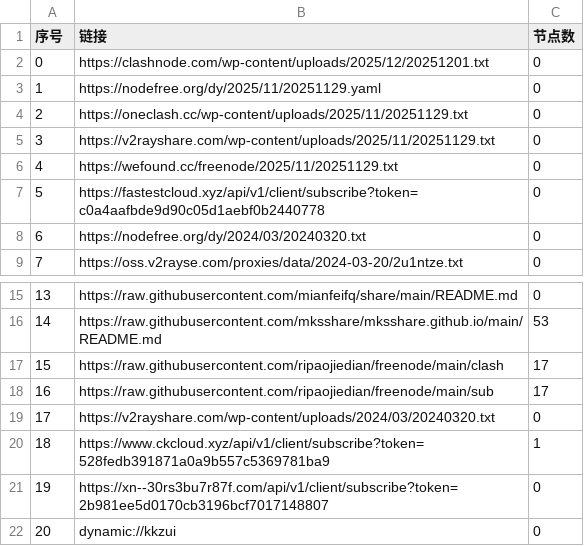
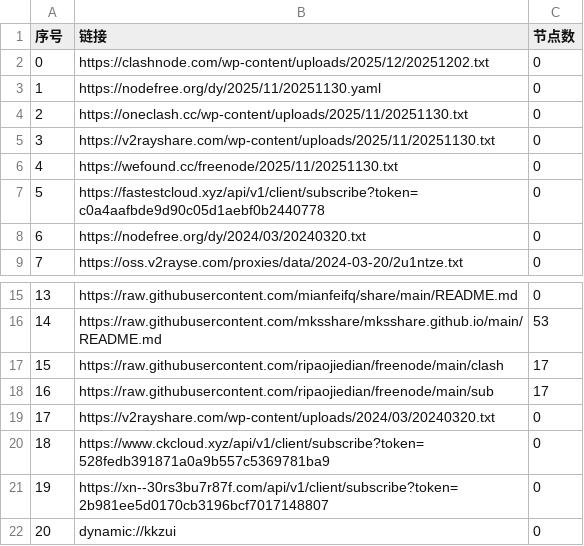
Before and after one commit to ligusx/Auto, a CSV file: list_result.csv, drawn as a sheet; only a part is shown, gaps mark what is left out.

```diff
--- a/list_result.csv
+++ b/list_result.csv
@@ -1,7 +1,7 @@
 序号,链接,节点数
-0,https://clashnode.com/wp-content/uploads/2025/12/20251201.txt,0
-1,https://nodefree.org/dy/2025/11/20251129.yaml,0
-2,https://oneclash.cc/wp-content/uploads/2025/11/20251129.txt,0
-3,https://v2rayshare.com/wp-content/uploads/2025/11/20251129.txt,0
-4,https://wefound.cc/freenode/2025/11/20251129.txt,0
+0,https://clashnode.com/wp-content/uploads/2025/12/20251202.txt,0
+1,https://nodefree.org/dy/2025/11/20251130.yaml,0
+2,https://oneclash.cc/wp-content/uploads/2025/11/20251130.txt,0
+3,https://v2rayshare.com/wp-content/uploads/2025/11/20251130.txt,0
+4,https://wefound.cc/freenode/2025/11/20251130.txt,0
 5,https://fastestcloud.xyz/api/v1/client/subscribe?token=c0a4aafbde9d90c05d1aebf0b2440778,0
@@ -19,3 +19,3 @@
 17,https://v2rayshare.com/wp-content/uploads/2024/03/20240320.txt,0
-18,https://www.ckcloud.xyz/api/v1/client/subscribe?token=528fedb391871a0a9b557c5369781ba9,1
+18,https://www.ckcloud.xyz/api/v1/client/subscribe?token=528fedb391871a0a9b557c5369781ba9,0
 19,https://xn--30rs3bu7r87f.com/api/v1/client/subscribe?token=2b981ee5d0170cb3196bcf7017148807,0
```
Also changed, not shown: 4 other files.
